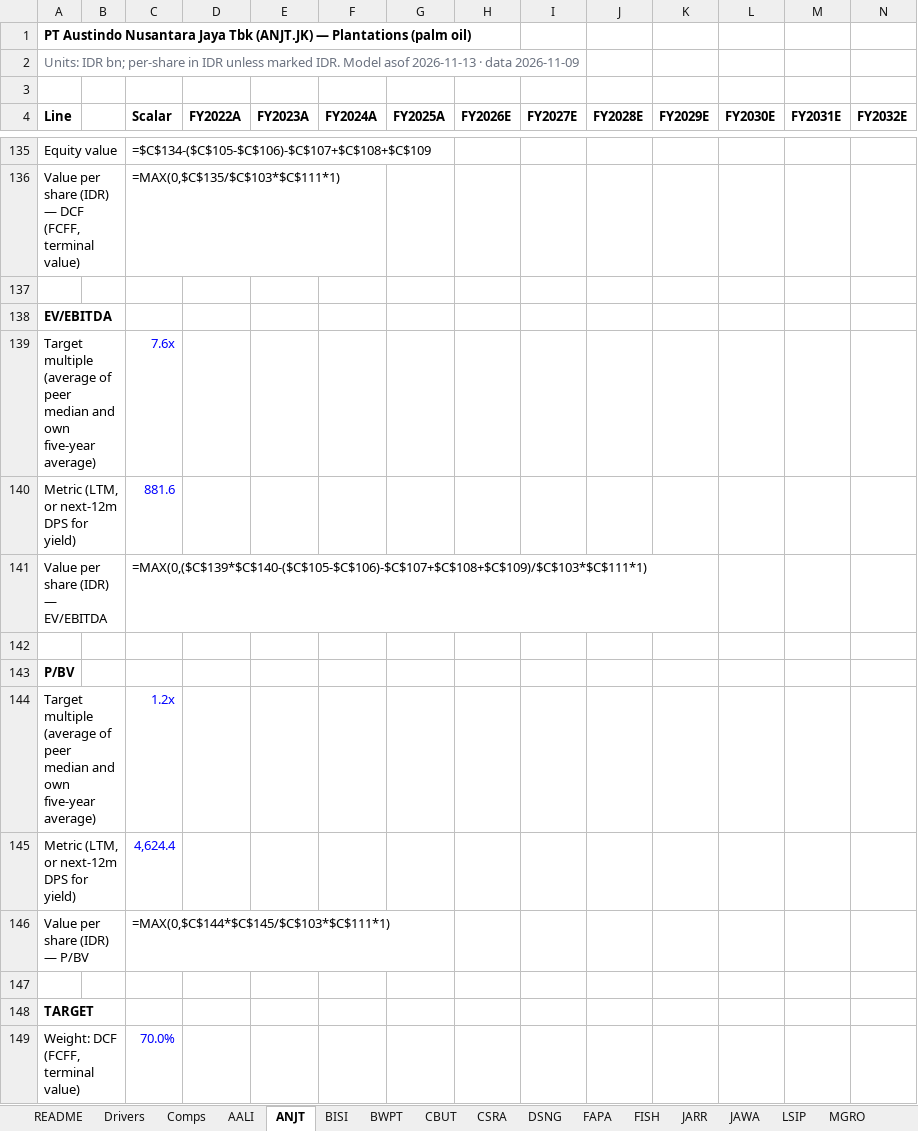
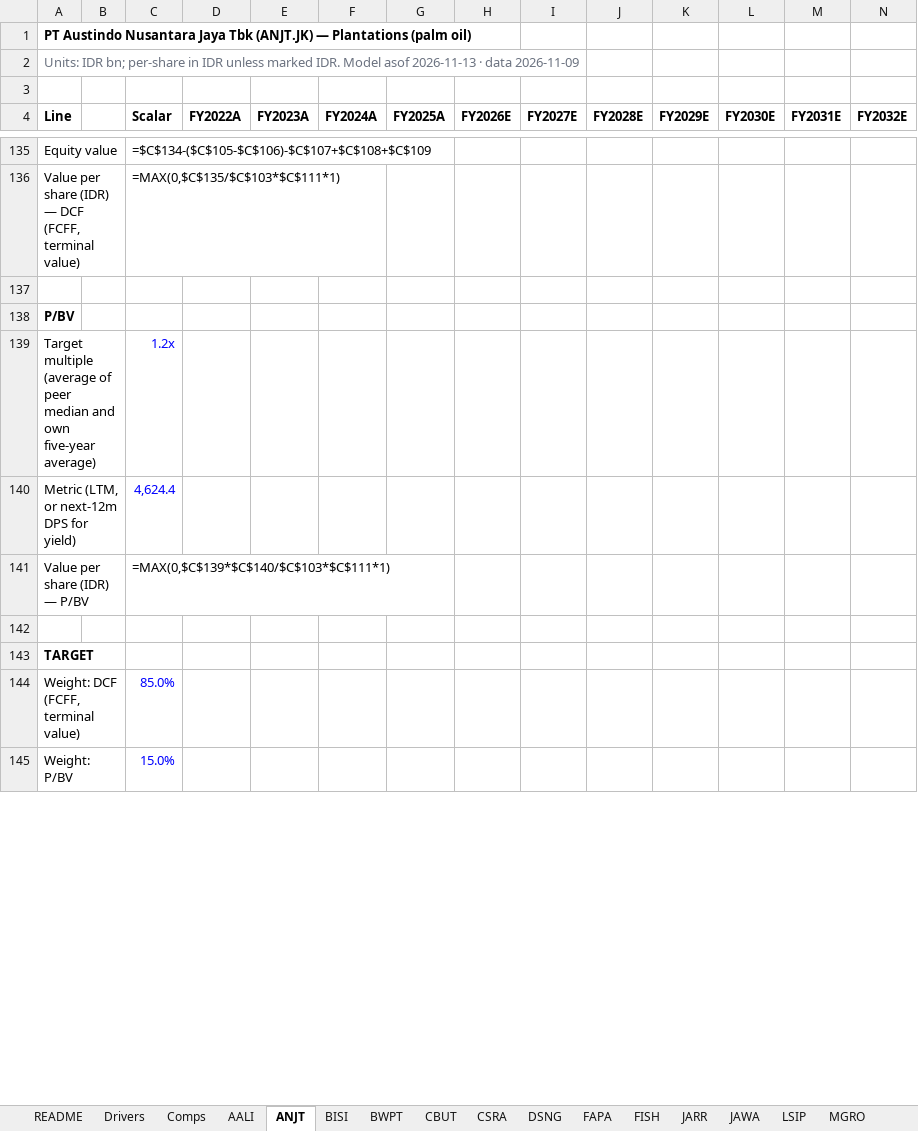
Before and after one commit to snipekick/sixsouth-dashboard, an Excel workbook: models/PLANTATIONS.xlsx, sheet ANJT, drawn as a sheet; only a part is shown, gaps mark what is left out; the shorter side is filled out with more unchanged rows; values as stored, in another font and other column widths than the file's, no borders; formulas without a stored value are shown as written; removed rows and columns are numbered as before the commit, all else as after; rows hold the shown columns only; the diff covers the shown part only; the diff names each change by its address in the sheet, - before the commit and + after, or states it on an @@ line.

```diff
--- a/models/PLANTATIONS.xlsx (sheet ANJT)
+++ b/models/PLANTATIONS.xlsx (sheet ANJT)
-row 138: EV/EBITDA
-row 139: Target multiple (average of peer median and own five-year average) |  | 7.6x
-row 140: Metric (LTM, or next-12m DPS for yield) |  | 881.6
-row 141: Value per share (IDR) — EV/EBITDA |  | =MAX(0,($C$139*$C$140-($C$105-$C$106)-$C$107+$C$108+$C$109)/$C$103*$C$111*1)
-row 142: (empty)
-C141 (Scalar): =MAX(0,$C$144*$C$145/$C$103*$C$111*1)
+C141 (Scalar): =MAX(0,$C$139*$C$140/$C$103*$C$111*1)
-C144 (Scalar): 70.0%
+C144 (Scalar): 85.0%
```
Also changed, not shown: 10 added rows, 11 removed rows and 25 edited cells elsewhere in this sheet, sheet CSRA, sheet DSNG, sheet Comps, sheet README, models/AUTOS_COMPONENTS.xlsx, models/CONGLOMERATES.xlsx, 42 other files.
